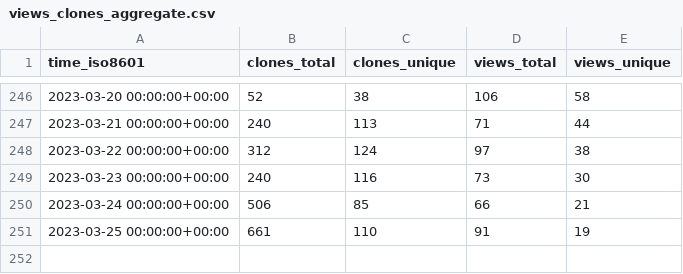
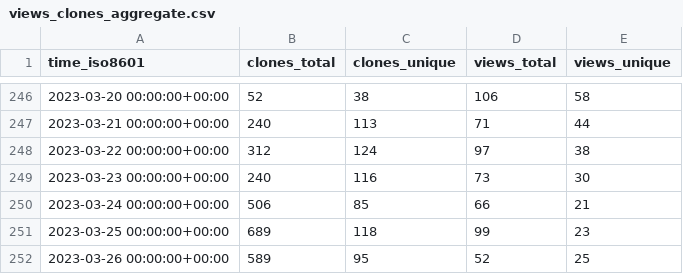
Before and after one commit to instill-ai/instill-core-stats, a CSV file: instill-ai/vdp/ghrs-data/views_clones_aggregate.csv, drawn as a sheet; only a part is shown, gaps mark what is left out.

```diff
--- a/instill-ai/vdp/ghrs-data/views_clones_aggregate.csv
+++ b/instill-ai/vdp/ghrs-data/views_clones_aggregate.csv
@@ -250,2 +250,3 @@ time_iso8601,clones_total,clones_unique,views_total,views_unique
 2023-03-24 00:00:00+00:00,506,85,66,21
-2023-03-25 00:00:00+00:00,661,110,91,19
+2023-03-25 00:00:00+00:00,689,118,99,23
+2023-03-26 00:00:00+00:00,589,95,52,25
```
Also changed, not shown: 1 other file.
